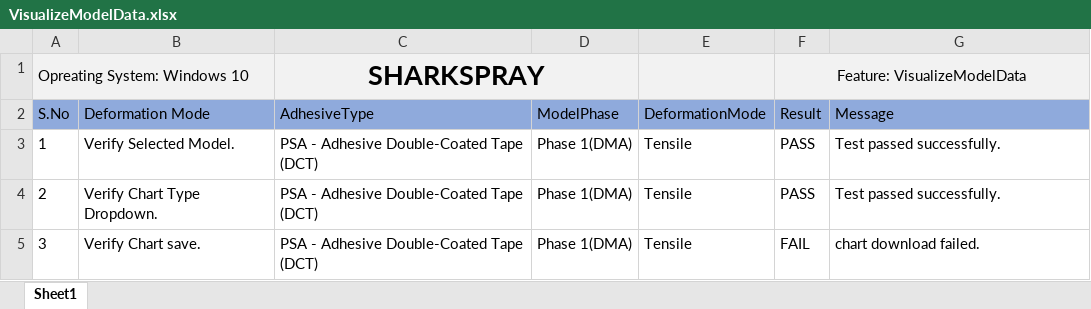
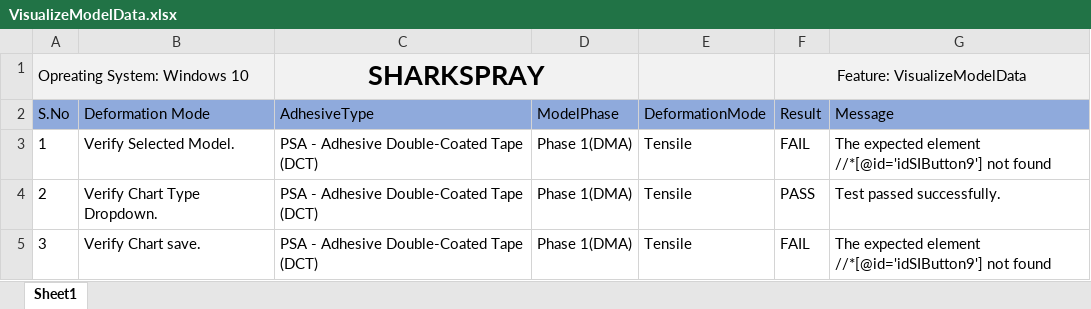
Before and after one commit to Rajni26kumari/sharkspray_script, an Excel workbook: Sharkspray/TestResult/VisualizeModelData.xlsx, sheet Sheet1, drawn as a sheet; values as stored, in another font and other column widths than the file's, no borders; conditional formats not drawn; the diff names each change by its address in the sheet, - before the commit and + after, or states it on an @@ line.

```diff
--- a/Sharkspray/TestResult/VisualizeModelData.xlsx (sheet Sheet1)
+++ b/Sharkspray/TestResult/VisualizeModelData.xlsx (sheet Sheet1)
-F3 (Result): PASS
+F3 (Result): FAIL
-G3 (Message): Test passed successfully.
+G3 (Message): The expected element //*[@id='idSIButton9'] not found
-G5 (Message): chart download failed.
+G5 (Message): The expected element //*[@id='idSIButton9'] not found
```
Also changed, not shown: Sharkspray/TestResult/CreateNewModel.xlsx, Sharkspray/TestResult/ExportandSaveModel.xlsx, 23 other files.
